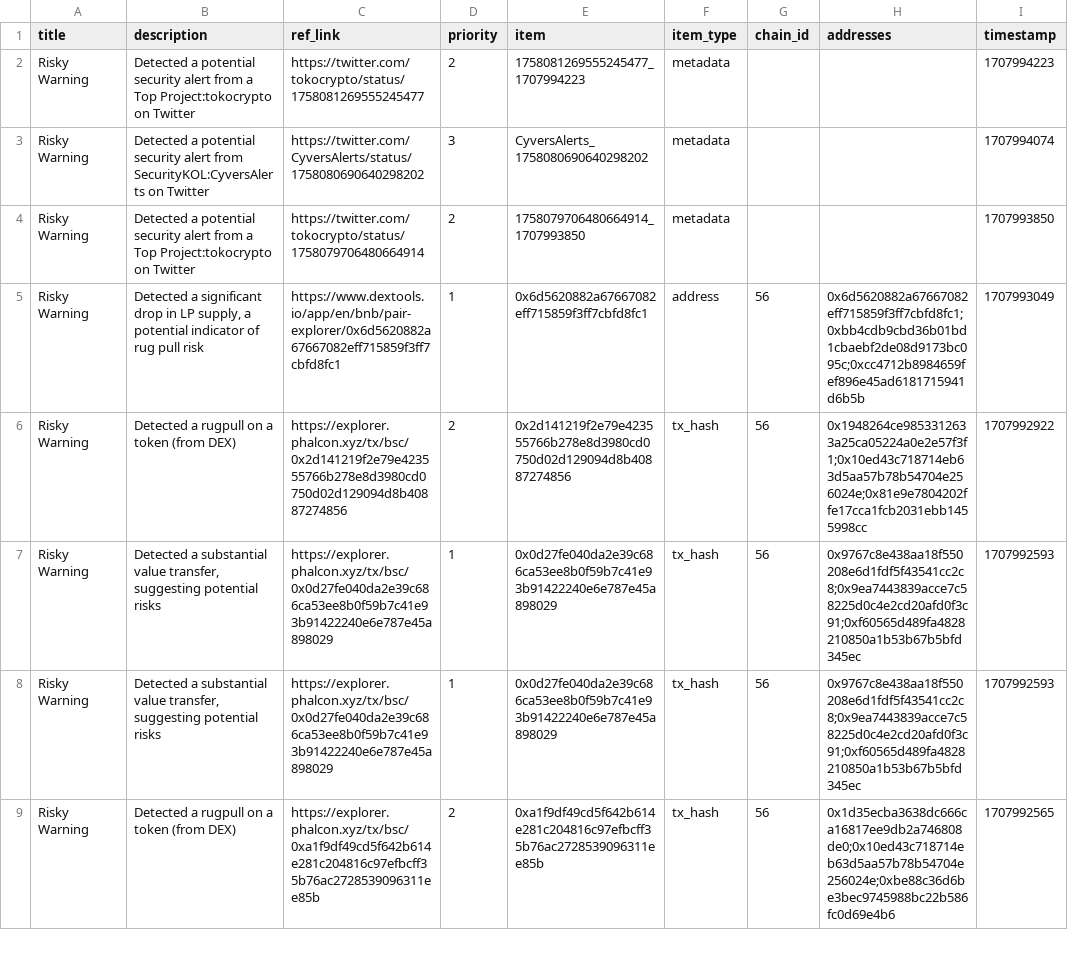
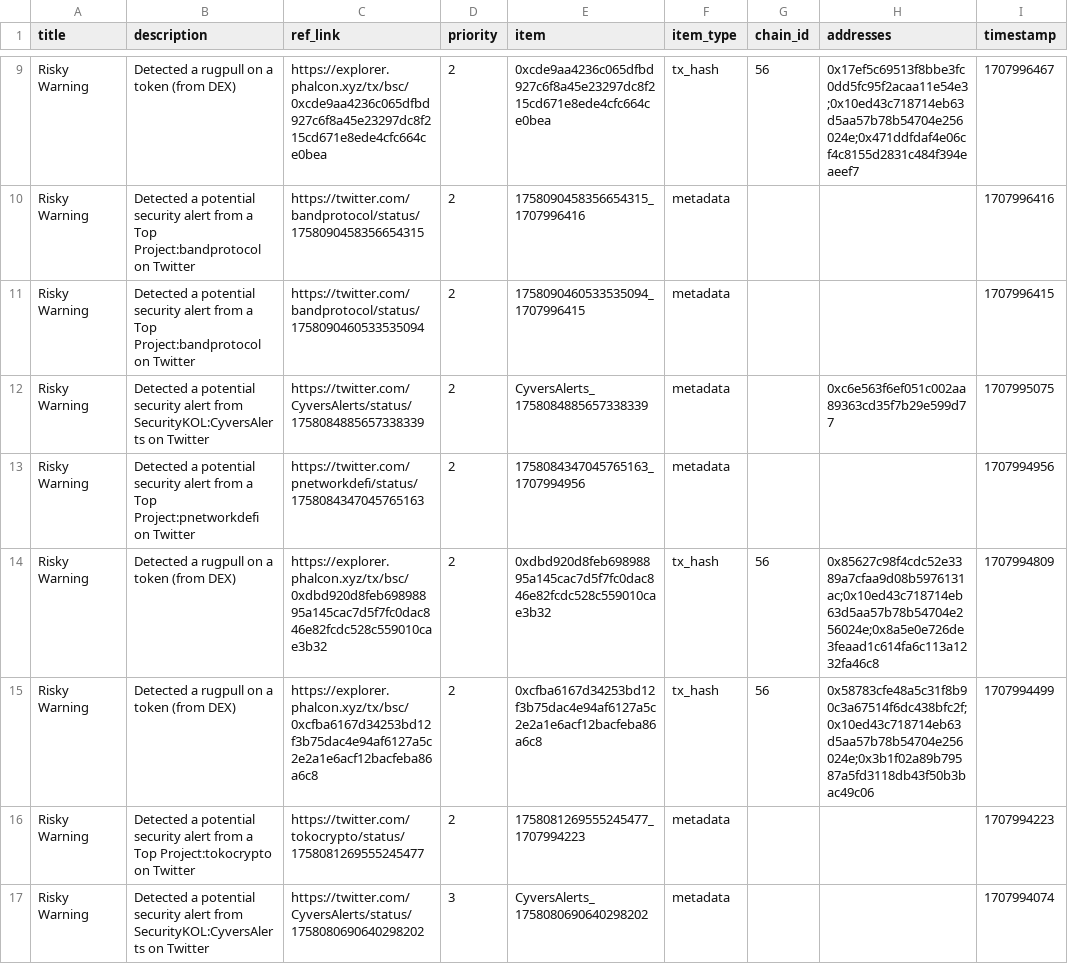
Before and after one commit to hashdit/hashdit, a CSV file: gitbook_source_code/data/hashdit_monitoring_alerts/hashdit_monitoring_alerts_2024-02-15.csv, drawn as a sheet; only a part is shown, gaps mark what is left out; the shorter side is filled out with more unchanged rows; the diff covers the shown part only; the diff names each change by its address in the sheet, - before the commit and + after, or states it on an @@ line.

Commit message:
hashdit_monitoring_alerts_2024-02-15.csv update

```diff
--- a/gitbook_source_code/data/hashdit_monitoring_alerts/hashdit_monitoring_alerts_2024-02-15.csv
+++ b/gitbook_source_code/data/hashdit_monitoring_alerts/hashdit_monitoring_alerts_2024-02-15.csv
+row 9: Risky Warning | Detected a rugpull on a token (from DEX) | https://explorer.phalcon.xyz/tx/bsc/0xcde9aa4236c065dfbd927c6f8a45e23297dc8f215cd671e8ede4cfc664ce0bea | 2 | 0xcde9aa4236c065dfbd927c6f8a45e23297dc8f215cd671e8ede4cfc664ce0bea | tx_hash | 56 | 0x17ef5c69513f8bbe3fc0dd5fc95f2acaa11e54e3;0x10ed43c718714eb63d5aa57b78b54704e256024e;0x471ddfdaf4e06cf4c8155d2831c484f394eaeef7 | 1707996467
+row 10: Risky Warning | Detected a potential security alert from a Top Project:bandprotocol on Twitter | https://twitter.com/bandprotocol/status/1758090458356654315 | 2 | 1758090458356654315_1707996416 | metadata |  |  | 1707996416
+row 11: Risky Warning | Detected a potential security alert from a Top Project:bandprotocol on Twitter | https://twitter.com/bandprotocol/status/1758090460533535094 | 2 | 1758090460533535094_1707996415 | metadata |  |  | 1707996415
+row 12: Risky Warning | Detected a potential security alert from SecurityKOL:CyversAlerts on Twitter | https://twitter.com/CyversAlerts/status/1758084885657338339 | 2 | CyversAlerts_1758084885657338339 | metadata |  | 0xc6e563f6ef051c002aa89363cd35f7b29e599d77 | 1707995075
+row 13: Risky Warning | Detected a potential security alert from a Top Project:pnetworkdefi on Twitter | https://twitter.com/pnetworkdefi/status/1758084347045765163 | 2 | 1758084347045765163_1707994956 | metadata |  |  | 1707994956
+row 14: Risky Warning | Detected a rugpull on a token (from DEX) | https://explorer.phalcon.xyz/tx/bsc/0xdbd920d8feb69898895a145cac7d5f7fc0dac846e82fcdc528c559010cae3b32 | 2 | 0xdbd920d8feb69898895a145cac7d5f7fc0dac846e82fcdc528c559010cae3b32 | tx_hash | 56 | 0x85627c98f4cdc52e3389a7cfaa9d08b5976131ac;0x10ed43c718714eb63d5aa57b78b54704e256024e;0x8a5e0e726de3feaad1c614fa6c113a1232fa46c8 | 1707994809
+row 15: Risky Warning | Detected a rugpull on a token (from DEX) | https://explorer.phalcon.xyz/tx/bsc/0xcfba6167d34253bd12f3b75dac4e94af6127a5c2e2a1e6acf12bacfeba86a6c8 | 2 | 0xcfba6167d34253bd12f3b75dac4e94af6127a5c2e2a1e6acf12bacfeba86a6c8 | tx_hash | 56 | 0x58783cfe48a5c31f8b90c3a67514f6dc438bfc2f;0x10ed43c718714eb63d5aa57b78b54704e256024e;0x3b1f02a89b79587a5fd3118db43f50b3bac49c06 | 1707994499
```
Also changed, not shown: 7 added rows elsewhere in this file.
